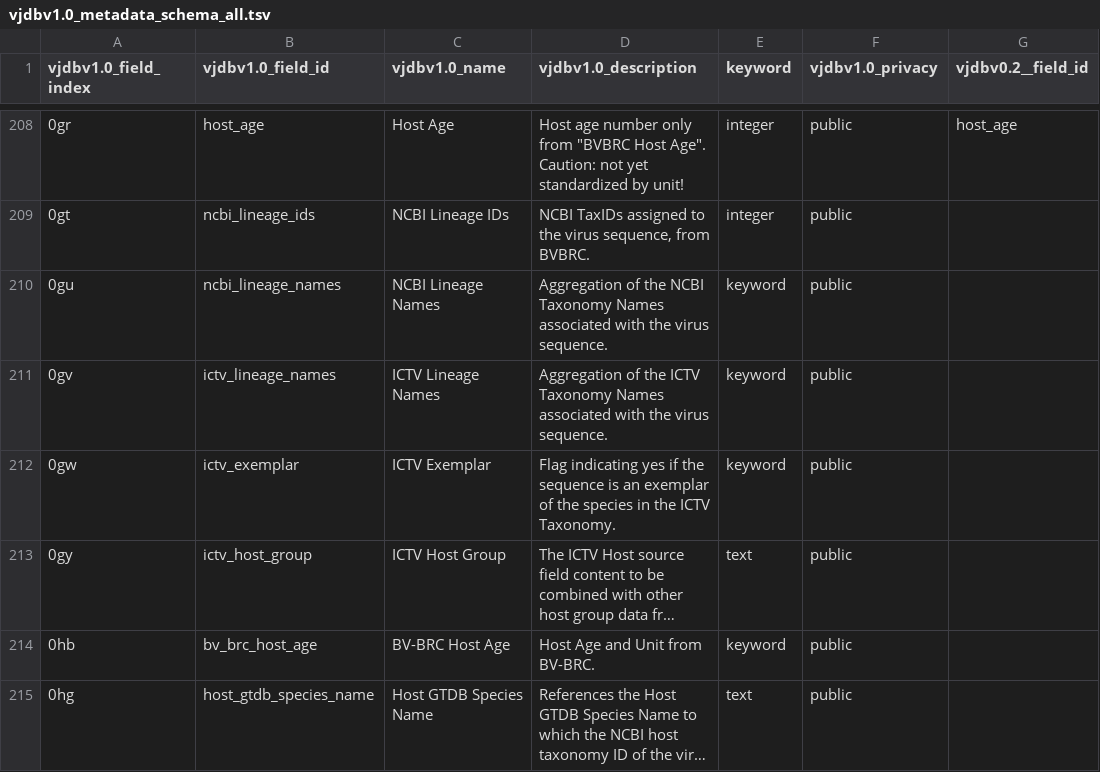
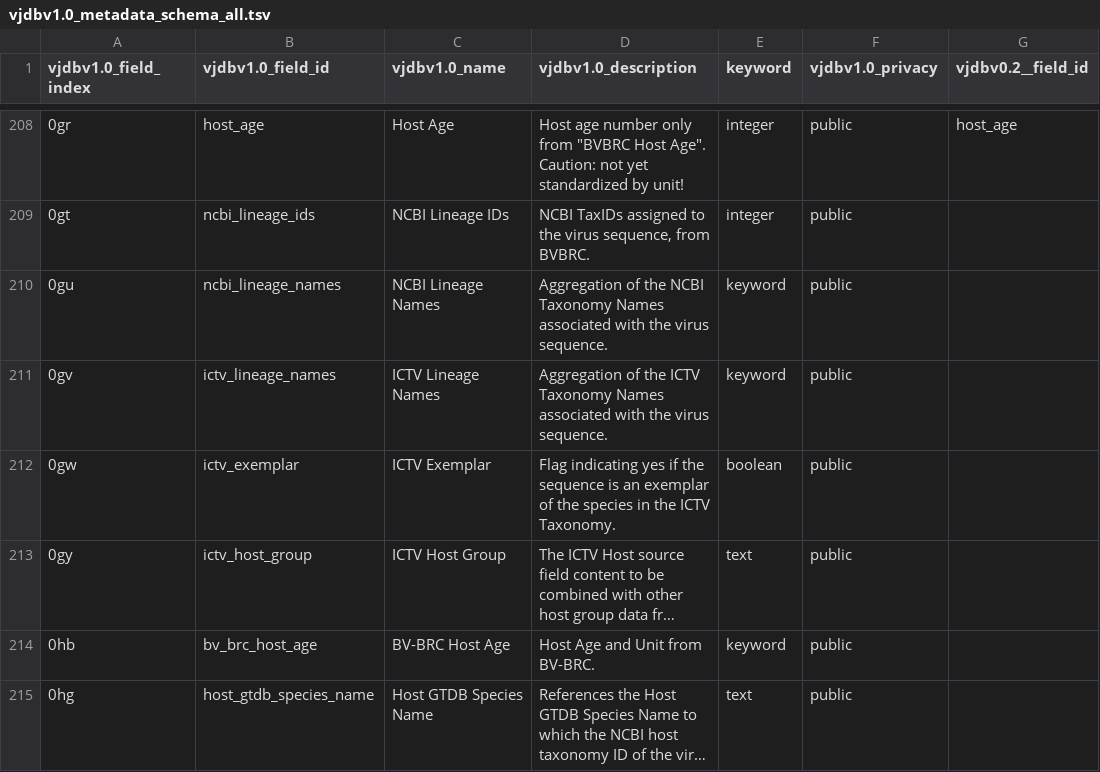
Before and after one commit to VirJenDB/virjendb_metadata, a TSV file: raw_files/vjdbv1.0_metadata_schema_all.tsv, drawn as a sheet; only a part is shown, gaps mark what is left out; long unchanged cells end in …; the diff covers the shown part only; the diff names each change by its address in the sheet, - before the commit and + after, or states it on an @@ line.

```diff
--- a/raw_files/vjdbv1.0_metadata_schema_all.tsv
+++ b/raw_files/vjdbv1.0_metadata_schema_all.tsv
-E212 (keyword): keyword
+E212 (keyword): boolean
```
Also changed, not shown: 12 edited cells elsewhere in this file.
